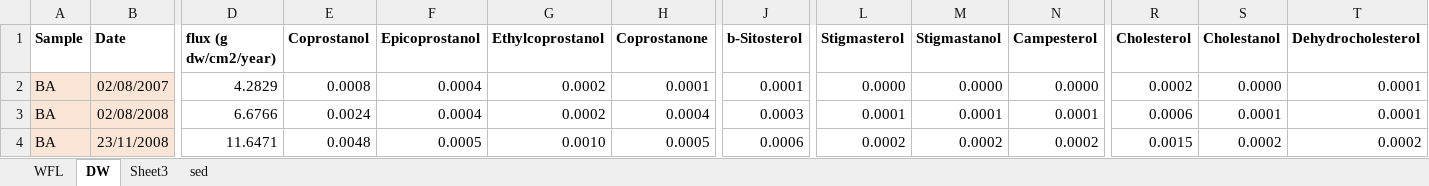
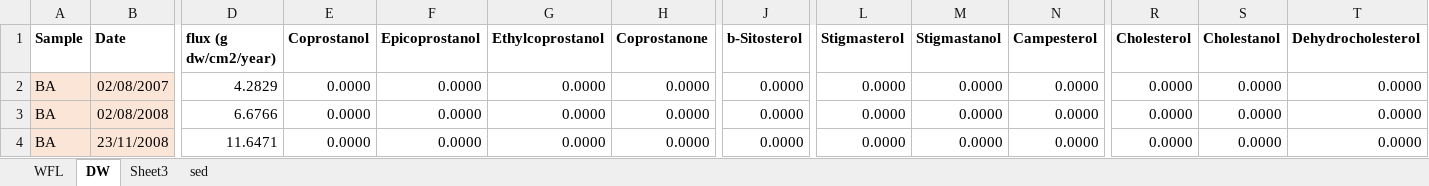
Before and after one commit to ericsperanza/ST, an Excel workbook: sedDegr.xlsx, sheet DW, drawn as a sheet; only a part is shown, gaps mark what is left out; values as stored, in another font and other column widths than the file's, no borders; the diff covers the shown part only; the diff names each change by its address in the sheet, - before the commit and + after, or states it on an @@ line.

```diff
--- a/sedDegr.xlsx (sheet DW)
+++ b/sedDegr.xlsx (sheet DW)
-E2 (Coprostanol): 0.0008
+E2 (Coprostanol): 0.0000
-F2:F3 (Epicoprostanol): 0.0004
+F2:F3 (Epicoprostanol): 0.0000
-G2:G3 (Ethylcoprostanol): 0.0002
+G2:G3 (Ethylcoprostanol): 0.0000
-H2 (Coprostanone): 0.0001
+H2 (Coprostanone): 0.0000
-J2 (b-Sitosterol): 0.0001
+J2 (b-Sitosterol): 0.0000
-R2 (Cholesterol): 0.0002
+R2 (Cholesterol): 0.0000
-T2:T3 (Dehydrocholesterol): 0.0001
+T2:T3 (Dehydrocholesterol): 0.0000
-E3 (Coprostanol): 0.0024
+E3 (Coprostanol): 0.0000
-H3 (Coprostanone): 0.0004
+H3 (Coprostanone): 0.0000
-J3 (b-Sitosterol): 0.0003
+J3 (b-Sitosterol): 0.0000
-L3 (Stigmasterol): 0.0001
+L3 (Stigmasterol): 0.0000
-M3 (Stigmastanol): 0.0001
+M3 (Stigmastanol): 0.0000
-N3 (Campesterol): 0.0001
+N3 (Campesterol): 0.0000
-R3 (Cholesterol): 0.0006
+R3 (Cholesterol): 0.0000
-S3 (Cholestanol): 0.0001
+S3 (Cholestanol): 0.0000
-E4 (Coprostanol): 0.0048
+E4 (Coprostanol): 0.0000
-F4 (Epicoprostanol): 0.0005
+F4 (Epicoprostanol): 0.0000
-G4 (Ethylcoprostanol): 0.0010
+G4 (Ethylcoprostanol): 0.0000
-H4 (Coprostanone): 0.0005
+H4 (Coprostanone): 0.0000
-J4 (b-Sitosterol): 0.0006
+J4 (b-Sitosterol): 0.0000
-L4 (Stigmasterol): 0.0002
+L4 (Stigmasterol): 0.0000
-M4 (Stigmastanol): 0.0002
+M4 (Stigmastanol): 0.0000
-N4 (Campesterol): 0.0002
+N4 (Campesterol): 0.0000
-R4 (Cholesterol): 0.0015
+R4 (Cholesterol): 0.0000
-S4 (Cholestanol): 0.0002
+S4 (Cholestanol): 0.0000
-T4 (Dehydrocholesterol): 0.0002
+T4 (Dehydrocholesterol): 0.0000
```
Also changed, not shown: 161 edited cells elsewhere in this sheet, 3 other files.
